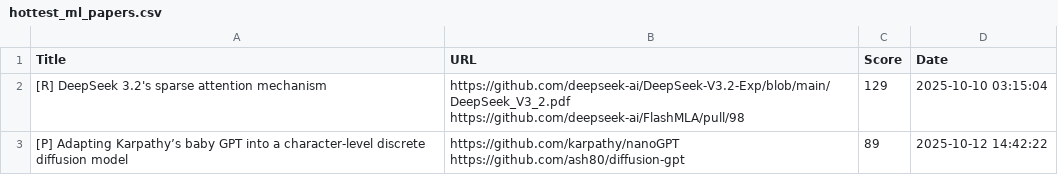
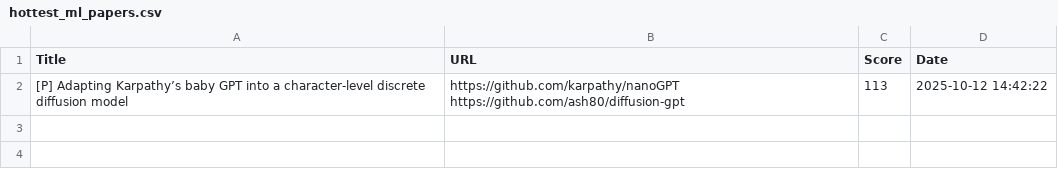
Before and after one commit to alishobeiri/Popular-ML-Projects, a CSV file: hottest_ml_papers.csv, drawn as a sheet.

Commit message:
Update results from latest_papers.py script

```diff
--- a/hottest_ml_papers.csv
+++ b/hottest_ml_papers.csv
@@ -1,5 +1,3 @@
 Title,URL,Score,Date
-[R] DeepSeek 3.2's sparse attention mechanism,"https://github.com/deepseek-ai/DeepSeek-V3.2-Exp/blob/main/DeepSeek_V3_2.pdf
-https://github.com/deepseek-ai/FlashMLA/pull/98",129,2025-10-10 03:15:04
-[P] Adapting Karpathy’s baby GPT into a character-level discrete diffusion model,"https://github.com/karpathy/nanoGPT
-https://github.com/ash80/diffusion-gpt",89,2025-10-12 14:42:22
+[P] Adapting Karpathy’s baby GPT into a character-level discrete diffusion model,"https://github.com/karpathy/nanoGPT
+https://github.com/ash80/diffusion-gpt",113,2025-10-12 14:42:22
```
Also changed, not shown: 1 other file.
